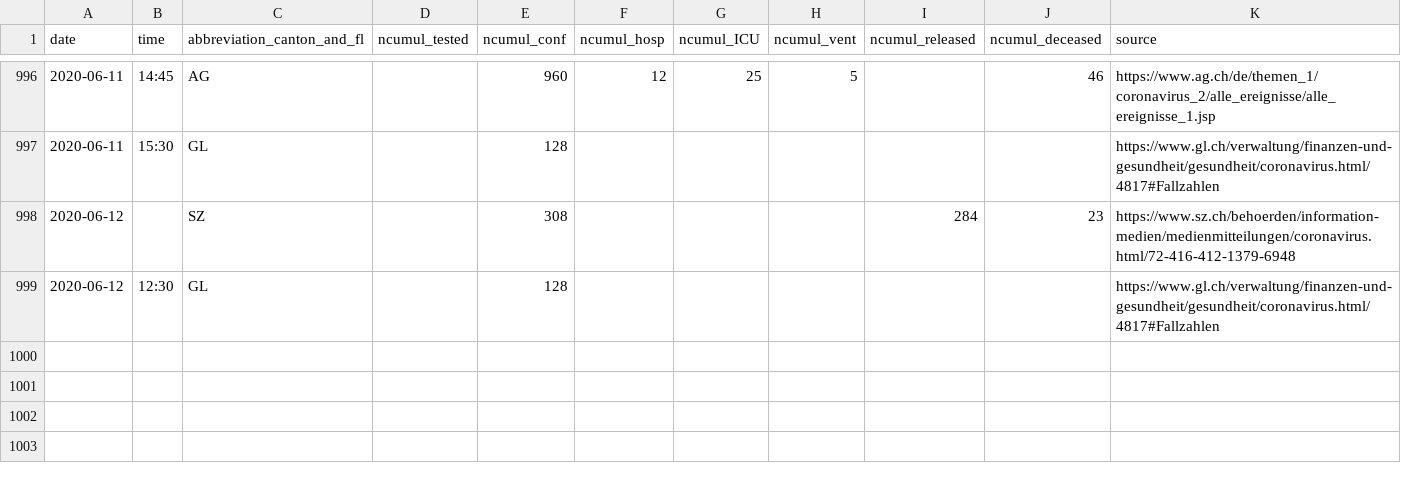
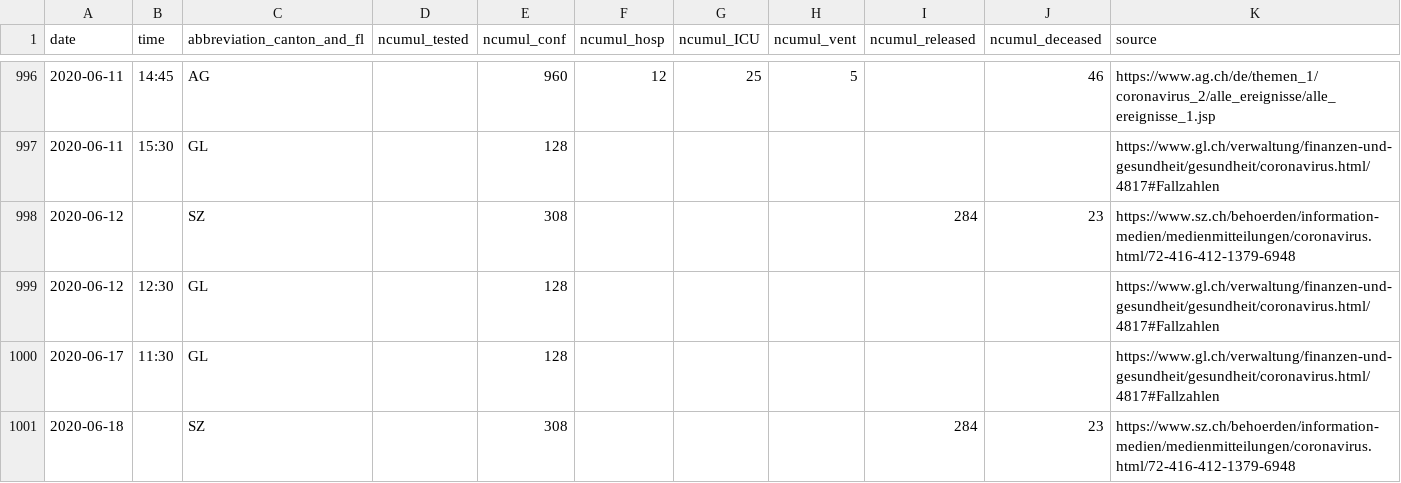
Before and after one commit to cclauss/covid_19, a CSV file: COVID19_Fallzahlen_CH_total.csv, drawn as a sheet; only a part is shown, gaps mark what is left out; the diff names each change by its address in the sheet, - before the commit and + after, or states it on an @@ line.

```diff
--- a/COVID19_Fallzahlen_CH_total.csv
+++ b/COVID19_Fallzahlen_CH_total.csv
+row 1000: 2020-06-17 | 11:30 | GL |  | 128 |  |  |  |  |  | https://www.gl.ch/verwaltung/finanzen-und-gesundheit/gesundheit/coronavirus.html/4817#Fallzahlen
+row 1001: 2020-06-18 |  | SZ |  | 308 |  |  |  | 284 | 23 | https://www.sz.ch/behoerden/information-medien/medienmitteilungen/coronavirus.html/72-416-412-1379-6948
```
Also changed, not shown: 1 other file.
